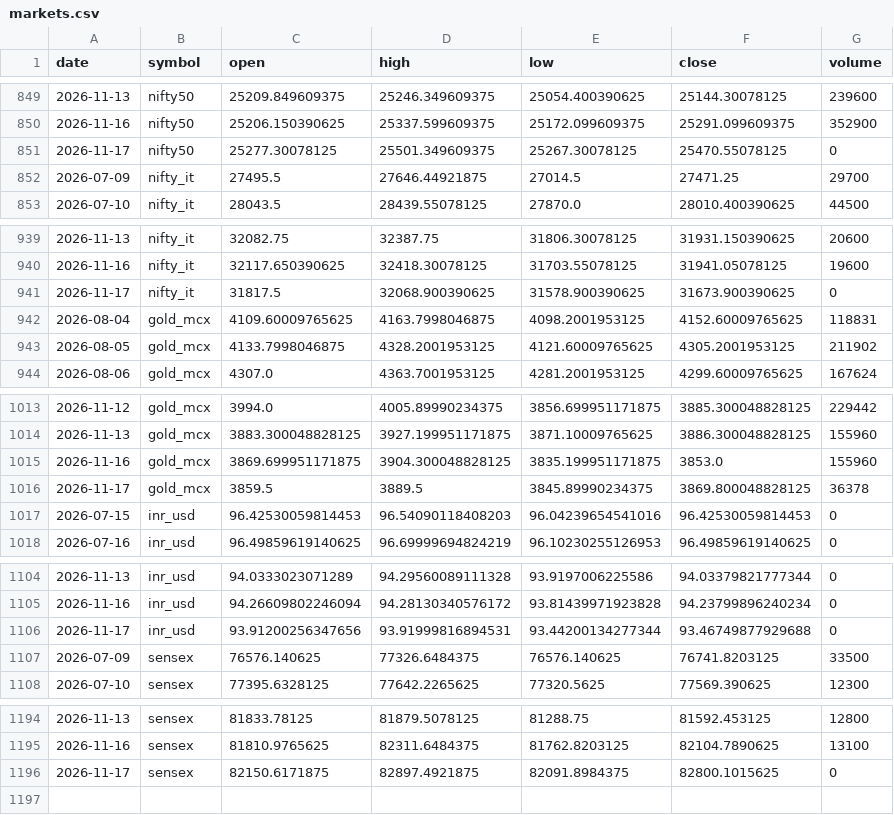
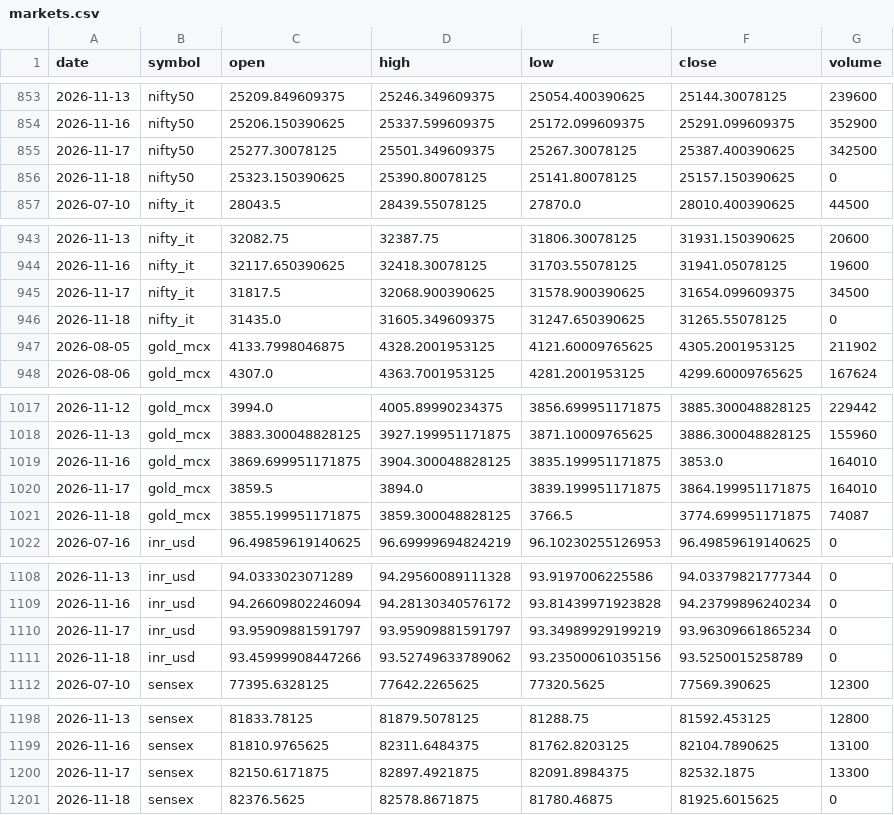
Before and after one commit to ImmadiVenkatesh/india-energy-dashboard, a CSV file: data/markets.csv, drawn as a sheet; only a part is shown, gaps mark what is left out; addresses are those after the commit; the diff names each change by its address in the sheet, - before the commit and + after, or states it on an @@ line.

```diff
--- a/data/markets.csv
+++ b/data/markets.csv
-F855 (close): 25470.55078125
+F855 (close): 25387.400390625
-G855 (volume): 0
+G855 (volume): 342500
@@ row 852 moved to row 763: 2026-07-09 @@
+row 856: 2026-11-18 | nifty50 | 25323.150390625 | 25390.80078125 | 25141.80078125 | 25157.150390625 | 0
-F945 (close): 31673.900390625
+F945 (close): 31654.099609375
-G945 (volume): 0
+G945 (volume): 34500
@@ row 942 moved to row 764: 2026-08-04 @@
+row 946: 2026-11-18 | nifty_it | 31435.0 | 31605.349609375 | 31247.650390625 | 31265.55078125 | 0
-G1019 (volume): 155960
+G1019 (volume): 164010
-D1020 (high): 3889.5
+D1020 (high): 3894.0
-E1020 (low): 3845.89990234375
+E1020 (low): 3839.199951171875
-F1020 (close): 3869.800048828125
+F1020 (close): 3864.199951171875
-G1020 (volume): 36378
+G1020 (volume): 164010
@@ row 1017 moved to row 765: 2026-07-15 @@
+row 1021: 2026-11-18 | gold_mcx | 3855.199951171875 | 3859.300048828125 | 3766.5 | 3774.699951171875 | 74087
-C1110 (open): 93.91200256347656
+C1110 (open): 93.95909881591797
-D1110 (high): 93.91999816894531
+D1110 (high): 93.95909881591797
-E1110 (low): 93.44200134277344
+E1110 (low): 93.34989929199219
-F1110 (close): 93.46749877929688
+F1110 (close): 93.96309661865234
@@ row 1107 moved to row 766: 2026-07-09 @@
+row 1111: 2026-11-18 | inr_usd | 93.45999908447266 | 93.52749633789062 | 93.23500061035156 | 93.5250015258789 | 0
-F1200 (close): 82800.1015625
+F1200 (close): 82532.1875
-G1200 (volume): 0
+G1200 (volume): 13300
+row 1201: 2026-11-18 | sensex | 82376.5625 | 82578.8671875 | 81780.46875 | 81925.6015625 | 0
```
Also changed, not shown: data/crude_benchmarks.csv, data/spr_history.csv, 7 other files.
